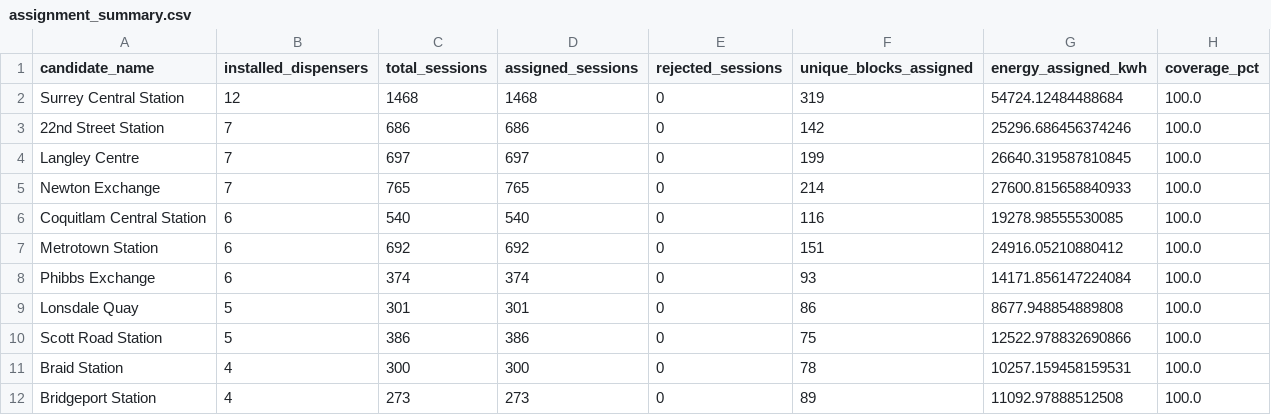
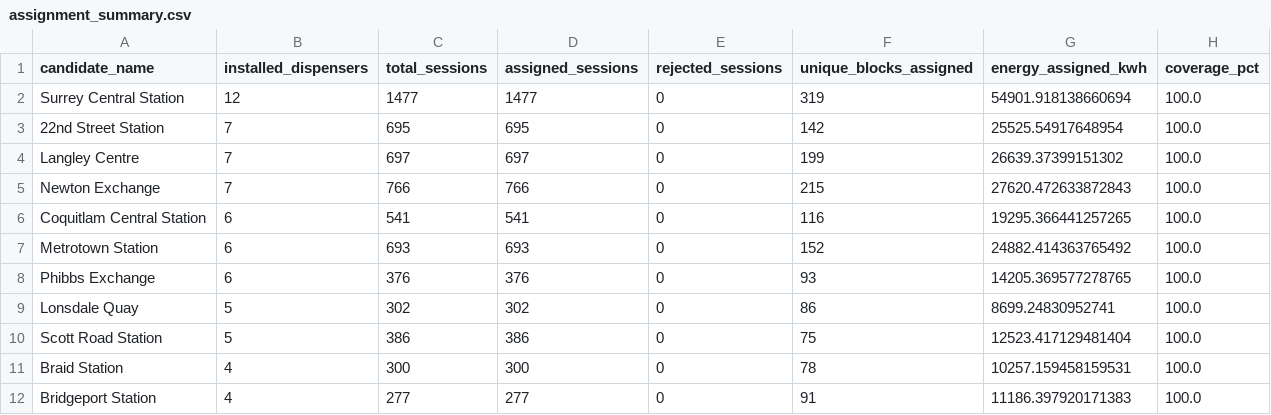
Before and after one commit to ytangCMBC/energy_model_dashboard_demo_1, a CSV file: data/processed/onroute_fcfs_scenarios/61991f0808aa/assignment_summary.csv, drawn as a sheet; only a part is shown; the diff covers the shown part only.

```diff
--- a/data/processed/onroute_fcfs_scenarios/61991f0808aa/assignment_summary.csv
+++ b/data/processed/onroute_fcfs_scenarios/61991f0808aa/assignment_summary.csv
@@ -1,12 +1,12 @@
 candidate_name,installed_dispensers,total_sessions,assigned_sessions,rejected_sessions,unique_blocks_assigned,energy_assigned_kwh,coverage_pct
-Surrey Central Station,12,1468,1468,0,319,54724.12484488684,100.0
-22nd Street Station,7,686,686,0,142,25296.686456374246,100.0
-Langley Centre,7,697,697,0,199,26640.319587810845,100.0
-Newton Exchange,7,765,765,0,214,27600.815658840933,100.0
-Coquitlam Central Station,6,540,540,0,116,19278.98555530085,100.0
-Metrotown Station,6,692,692,0,151,24916.05210880412,100.0
-Phibbs Exchange,6,374,374,0,93,14171.856147224084,100.0
-Lonsdale Quay,5,301,301,0,86,8677.948854889808,100.0
-Scott Road Station,5,386,386,0,75,12522.978832690866,100.0
+Surrey Central Station,12,1477,1477,0,319,54901.918138660694,100.0
+22nd Street Station,7,695,695,0,142,25525.54917648954,100.0
+Langley Centre,7,697,697,0,199,26639.37399151302,100.0
+Newton Exchange,7,766,766,0,215,27620.472633872843,100.0
+Coquitlam Central Station,6,541,541,0,116,19295.366441257265,100.0
+Metrotown Station,6,693,693,0,152,24882.414363765492,100.0
+Phibbs Exchange,6,376,376,0,93,14205.369577278765,100.0
+Lonsdale Quay,5,302,302,0,86,8699.24830952741,100.0
+Scott Road Station,5,386,386,0,75,12523.417129481404,100.0
 Braid Station,4,300,300,0,78,10257.159458159531,100.0
-Bridgeport Station,4,273,273,0,89,11092.97888512508,100.0
+Bridgeport Station,4,277,277,0,91,11186.397920171383,100.0
```
Also changed, not shown: 36 edited cells elsewhere in this file, 9 other files.
